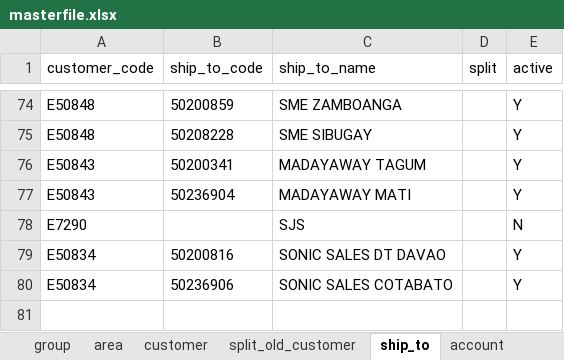
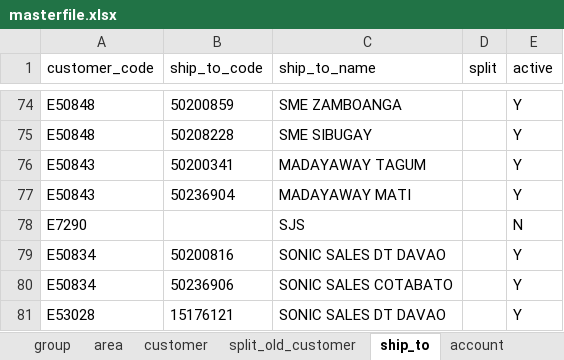
Before and after one commit to renciebautista/allocation2, an Excel workbook: app/database/seeds/seed_files/masterfile.xlsx, sheet ship_to, drawn as a sheet; only a part is shown, gaps mark what is left out; values as stored, in another font and other column widths than the file's, no borders; the diff names each change by its address in the sheet, - before the commit and + after, or states it on an @@ line.

```diff
--- a/app/database/seeds/seed_files/masterfile.xlsx (sheet ship_to)
+++ b/app/database/seeds/seed_files/masterfile.xlsx (sheet ship_to)
+row 81: E53028 | 15176121 | SONIC SALES DT DAVAO |  | Y
```
Also changed, not shown: sheet mother_child_sku, sheet outlet, sheet customer, sheet split_old_customer, hidden cells, 15 other files.
